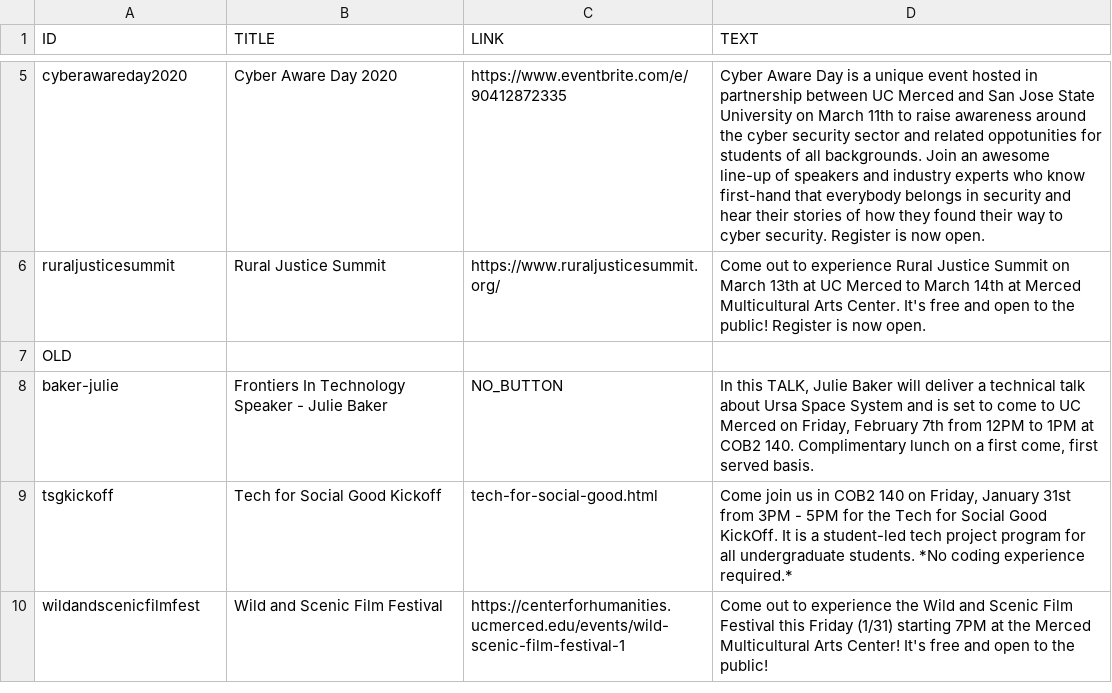
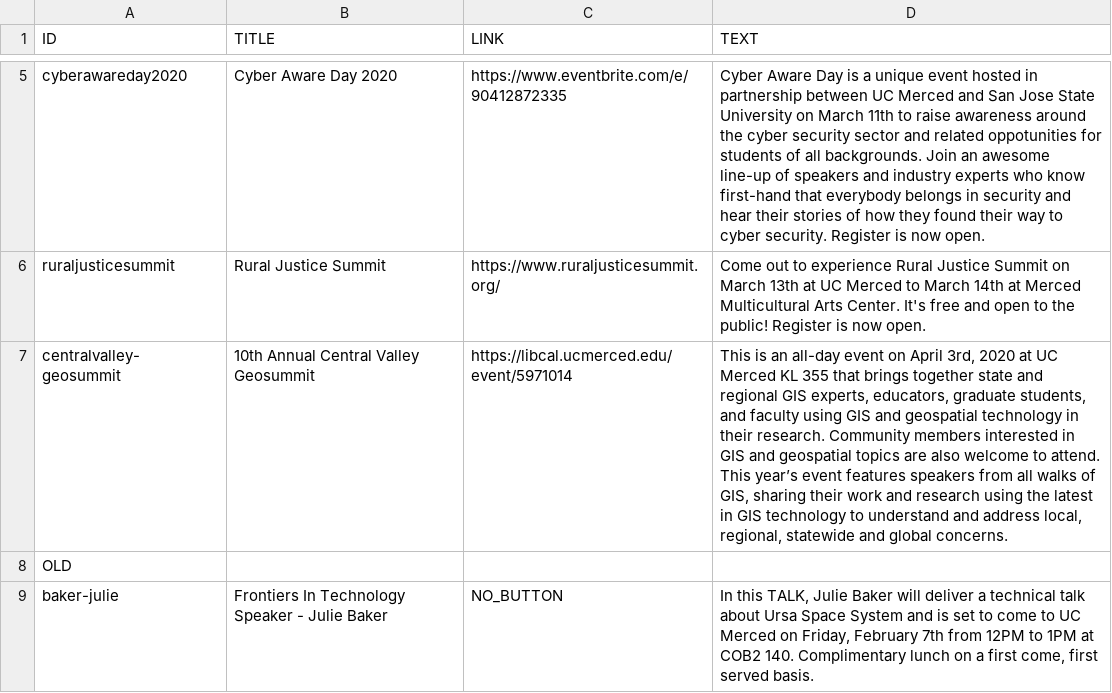
Before and after one commit to citris-ucmerced/citris, a CSV file: events.csv, drawn as a sheet; only a part is shown, gaps mark what is left out; the shorter side is filled out with more unchanged rows; the diff names each change by its address in the sheet, - before the commit and + after, or states it on an @@ line.

Commit message:
10th geosummit event

```diff
--- a/events.csv
+++ b/events.csv
+row 7: centralvalley-geosummit | 10th Annual Central Valley Geosummit | https://libcal.ucmerced.edu/event/5971014 | This is an all-day event on April 3rd, 2020 at UC Merced KL 355 that brings together state and regional GIS experts, educators, graduate students, and faculty using GIS and geospatial technology in their research. Community members interested in GIS and geospatial topics are also welcome to attend. This year’s event features speakers from all walks of GIS, sharing their work and research using the latest in GIS technology to understand and address local, regional, statewide and global concerns.
```
Also changed, not shown: 2 other files.
